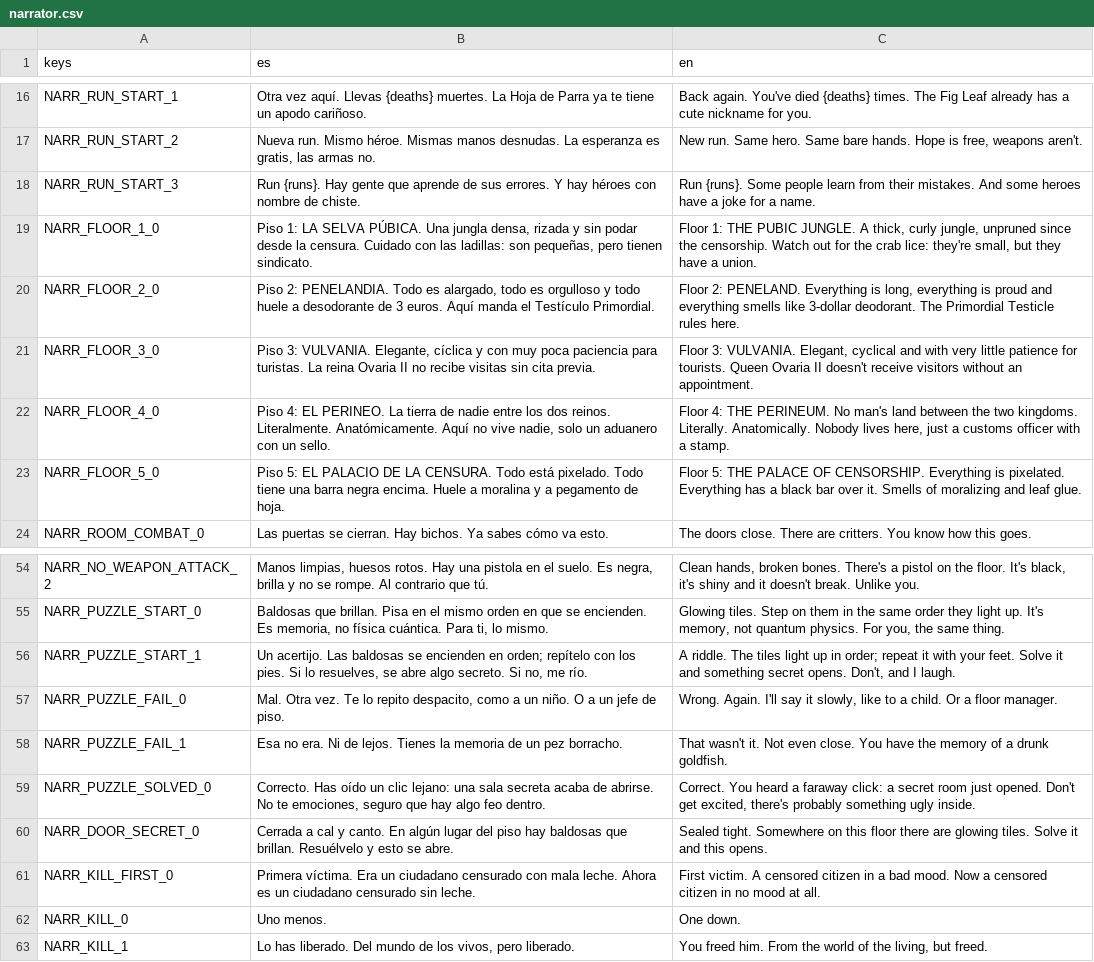
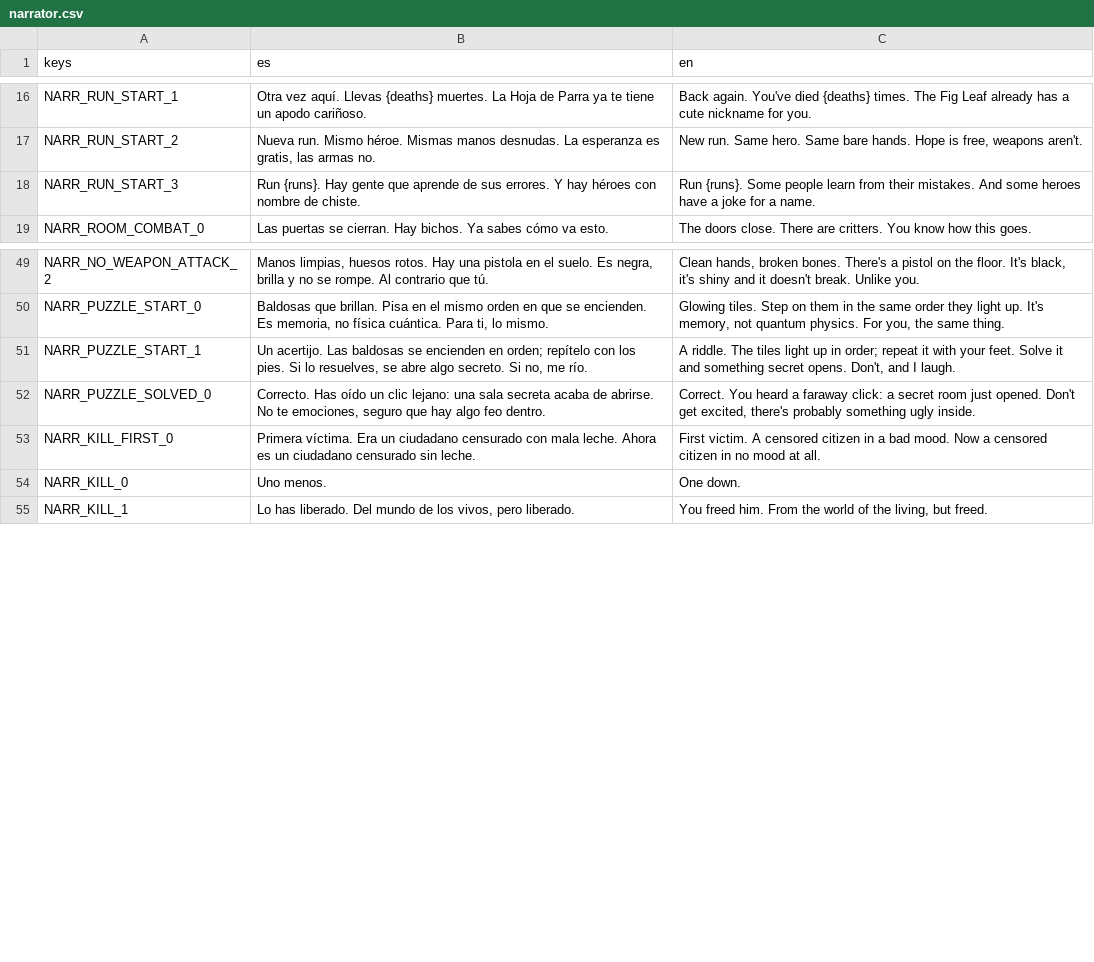
Before and after one commit to Vanne11/soul_knight, a CSV file: locale/narrator.csv, drawn as a sheet; only a part is shown, gaps mark what is left out; the diff names each change by its address in the sheet, - before the commit and + after, or states it on an @@ line.

Commit message:
Narrador: se borran las claves sin uso floor_1..5, puzzle_fail y door_secret
Las frases de piso viven en etapas.json (floor_<id>); puzzle_start y puzzle_hint se mantienen
(el primero se usa en main.gd, el segundo en Narrator.hint_puzzle).

Con cariño, Nico.

```diff
--- a/locale/narrator.csv
+++ b/locale/narrator.csv
-row 19: NARR_FLOOR_1_0 | Piso 1: LA SELVA PÚBICA. Una jungla densa, rizada y sin podar desde la censura. Cuidado con las ladillas: son pequeñas, pero tienen sindicato. | Floor 1: THE PUBIC JUNGLE. A thick, curly jungle, unpruned since the censorship. Watch out for the crab lice: they're small, but they have a union.
-row 20: NARR_FLOOR_2_0 | Piso 2: PENELANDIA. Todo es alargado, todo es orgulloso y todo huele a desodorante de 3 euros. Aquí manda el Testículo Primordial. | Floor 2: PENELAND. Everything is long, everything is proud and everything smells like 3-dollar deodorant. The Primordial Testicle rules here.
-row 21: NARR_FLOOR_3_0 | Piso 3: VULVANIA. Elegante, cíclica y con muy poca paciencia para turistas. La reina Ovaria II no recibe visitas sin cita previa. | Floor 3: VULVANIA. Elegant, cyclical and with very little patience for tourists. Queen Ovaria II doesn't receive visitors without an appointment.
-row 22: NARR_FLOOR_4_0 | Piso 4: EL PERINEO. La tierra de nadie entre los dos reinos. Literalmente. Anatómicamente. Aquí no vive nadie, solo un aduanero con un sello. | Floor 4: THE PERINEUM. No man's land between the two kingdoms. Literally. Anatomically. Nobody lives here, just a customs officer with a stamp.
-row 23: NARR_FLOOR_5_0 | Piso 5: EL PALACIO DE LA CENSURA. Todo está pixelado. Todo tiene una barra negra encima. Huele a moralina y a pegamento de hoja. | Floor 5: THE PALACE OF CENSORSHIP. Everything is pixelated. Everything has a black bar over it. Smells of moralizing and leaf glue.
-row 57: NARR_PUZZLE_FAIL_0 | Mal. Otra vez. Te lo repito despacito, como a un niño. O a un jefe de piso. | Wrong. Again. I'll say it slowly, like to a child. Or a floor manager.
-row 58: NARR_PUZZLE_FAIL_1 | Esa no era. Ni de lejos. Tienes la memoria de un pez borracho. | That wasn't it. Not even close. You have the memory of a drunk goldfish.
-row 60: NARR_DOOR_SECRET_0 | Cerrada a cal y canto. En algún lugar del piso hay baldosas que brillan. Resuélvelo y esto se abre. | Sealed tight. Somewhere on this floor there are glowing tiles. Solve it and this opens.
```
Also changed, not shown: 1 other file.
